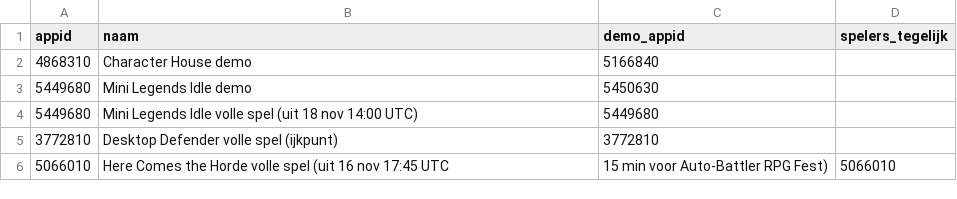
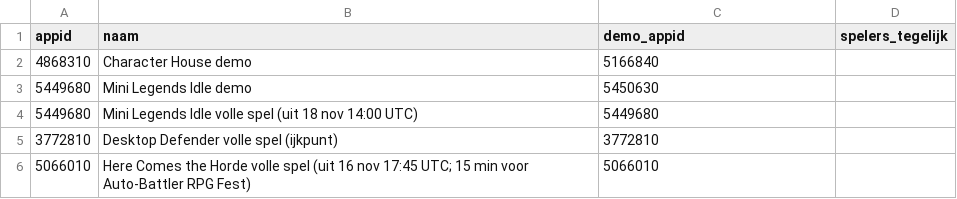
Before and after one commit to thijsduinhouwer2002-coder/dortus-hq, a CSV file: platformen/steam/marketing/data/voorbeelden-bureaublad.csv, drawn as a sheet.

```diff
--- a/platformen/steam/marketing/data/voorbeelden-bureaublad.csv
+++ b/platformen/steam/marketing/data/voorbeelden-bureaublad.csv
@@ -5,2 +5,2 @@ appid,naam,demo_appid,spelers_tegelijk
 3772810,Desktop Defender volle spel (ijkpunt),3772810,
-5066010,Here Comes the Horde volle spel (uit 16 nov 17:45 UTC, 15 min voor Auto-Battler RPG Fest),5066010,
+5066010,Here Comes the Horde volle spel (uit 16 nov 17:45 UTC; 15 min voor Auto-Battler RPG Fest),5066010,
```
Also changed, not shown: 3 other files.
